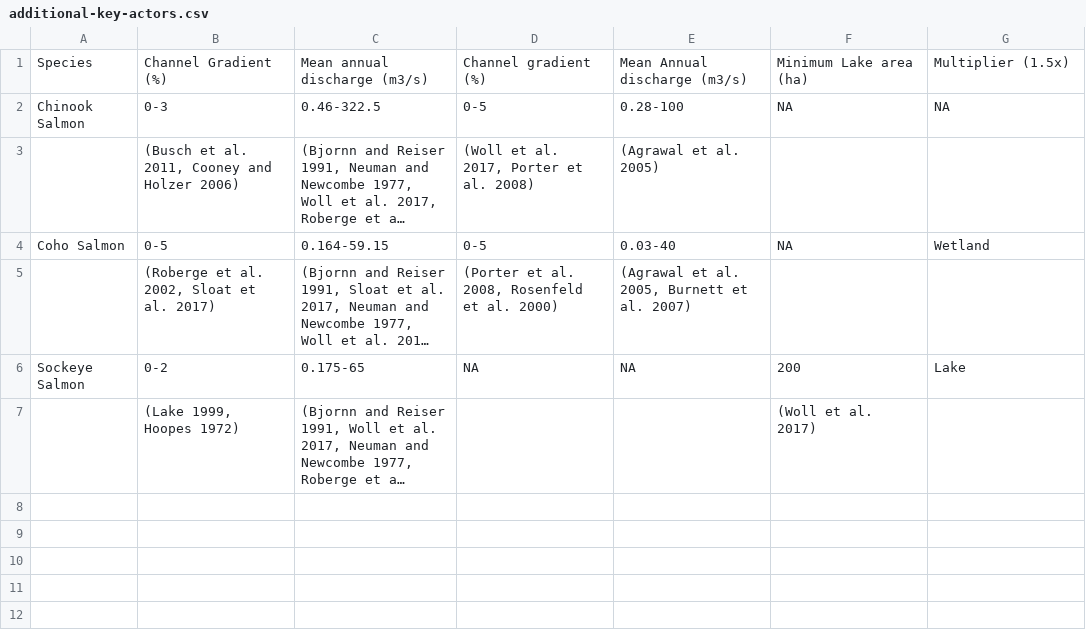
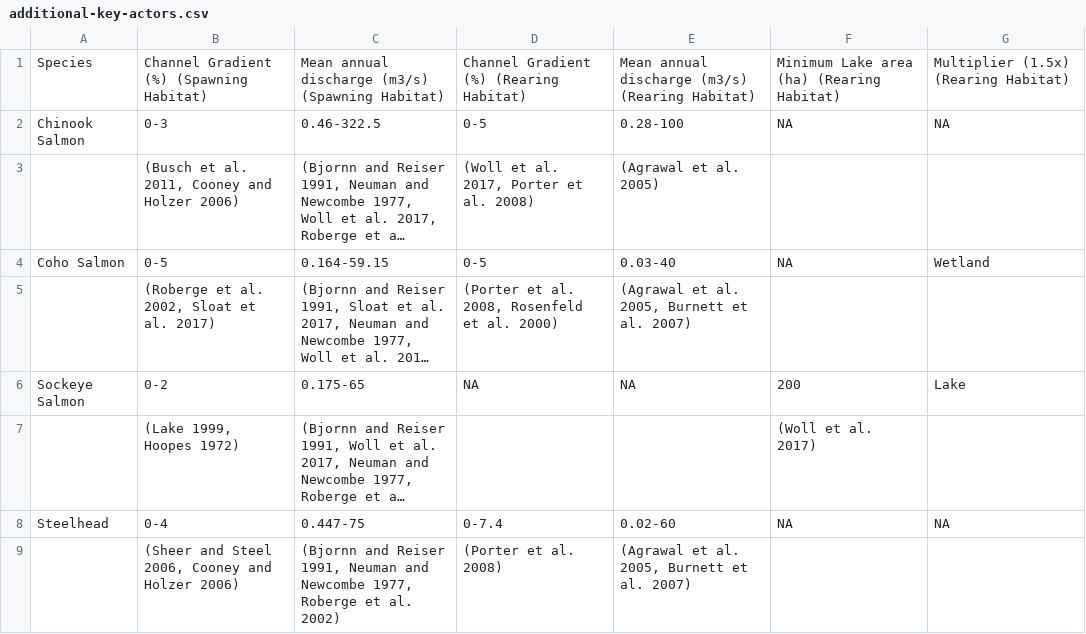
Before and after one commit to Canadian-Wildlife-Federation/bulkley-wcrp-online, a CSV file: content/data/additional-key-actors.csv, drawn as a sheet; long unchanged cells end in …; removed rows and columns are numbered as before the commit, all else as after; the diff names each change by its address in the sheet, - before the commit and + after, or states it on an @@ line.

```diff
--- a/content/data/additional-key-actors.csv
+++ b/content/data/additional-key-actors.csv
-row 1: Species | Channel Gradient (%) | Mean annual discharge (m3/s) | Channel gradient (%) | Mean Annual discharge (m3/s) | Minimum Lake area (ha) | Multiplier (1.5x)
+row 1: Species | Channel Gradient (%) (Spawning Habitat) | Mean annual discharge (m3/s) (Spawning Habitat) | Channel Gradient (%) (Rearing Habitat) | Mean annual discharge (m3/s) (Rearing Habitat) | Minimum Lake area (ha) (Rearing Habitat) | Multiplier (1.5x) (Rearing Habitat)
+row 8: Steelhead | 0-4 | 0.447-75 | 0-7.4 | 0.02-60 | NA | NA
+row 9:  | (Sheer and Steel 2006, Cooney and Holzer 2006) | (Bjornn and Reiser 1991, Neuman and Newcombe 1977, Roberge et al. 2002) | (Porter et al. 2008) | (Agrawal et al. 2005, Burnett et al. 2007)
```
Also changed, not shown: content/data/assessed_data_deficient_structures_table.csv, content/data/key_actors.csv, 56 other files.
